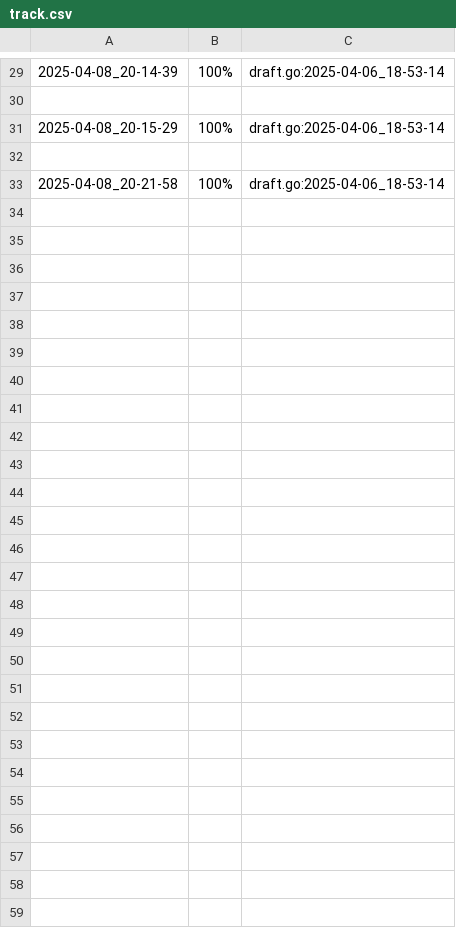
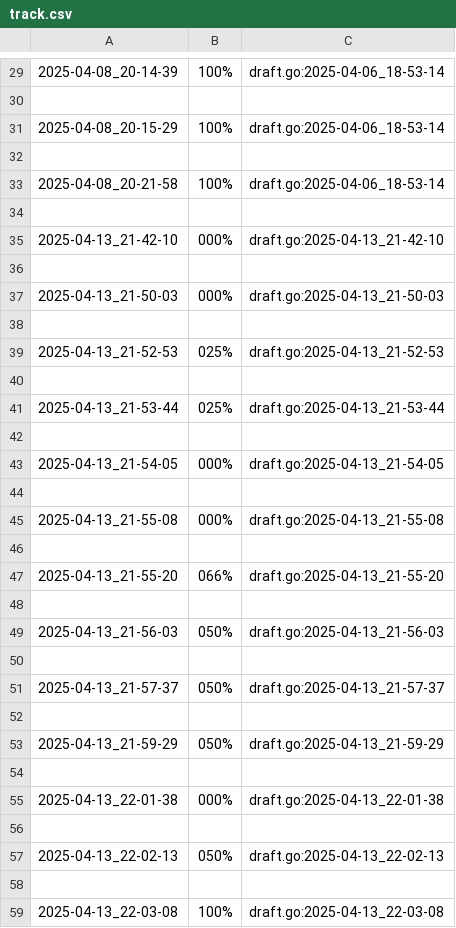
Before and after one commit to Aaron-GMM/EstruturaDeDados, a CSV file: ed/.tko/track/pedra/track.csv, drawn as a sheet; only a part is shown, gaps mark what is left out.

```diff
--- a/ed/.tko/track/pedra/track.csv
+++ b/ed/.tko/track/pedra/track.csv
@@ -33 +33,27 @@
 2025-04-08_20-21-58,100%,draft.go:2025-04-06_18-53-14
+
+2025-04-13_21-42-10,000%,draft.go:2025-04-13_21-42-10
+
+2025-04-13_21-50-03,000%,draft.go:2025-04-13_21-50-03
+
+2025-04-13_21-52-53,025%,draft.go:2025-04-13_21-52-53
+
+2025-04-13_21-53-44,025%,draft.go:2025-04-13_21-53-44
+
+2025-04-13_21-54-05,000%,draft.go:2025-04-13_21-54-05
+
+2025-04-13_21-55-08,000%,draft.go:2025-04-13_21-55-08
+
+2025-04-13_21-55-20,066%,draft.go:2025-04-13_21-55-20
+
+2025-04-13_21-56-03,050%,draft.go:2025-04-13_21-56-03
+
+2025-04-13_21-57-37,050%,draft.go:2025-04-13_21-57-37
+
+2025-04-13_21-59-29,050%,draft.go:2025-04-13_21-59-29
+
+2025-04-13_22-01-38,000%,draft.go:2025-04-13_22-01-38
+
+2025-04-13_22-02-13,050%,draft.go:2025-04-13_22-02-13
+
+2025-04-13_22-03-08,100%,draft.go:2025-04-13_22-03-08
```
Also changed, not shown: ed/.tko/track/apagando/track.csv, ed/.tko/track/casais/track.csv, 25 other files.
